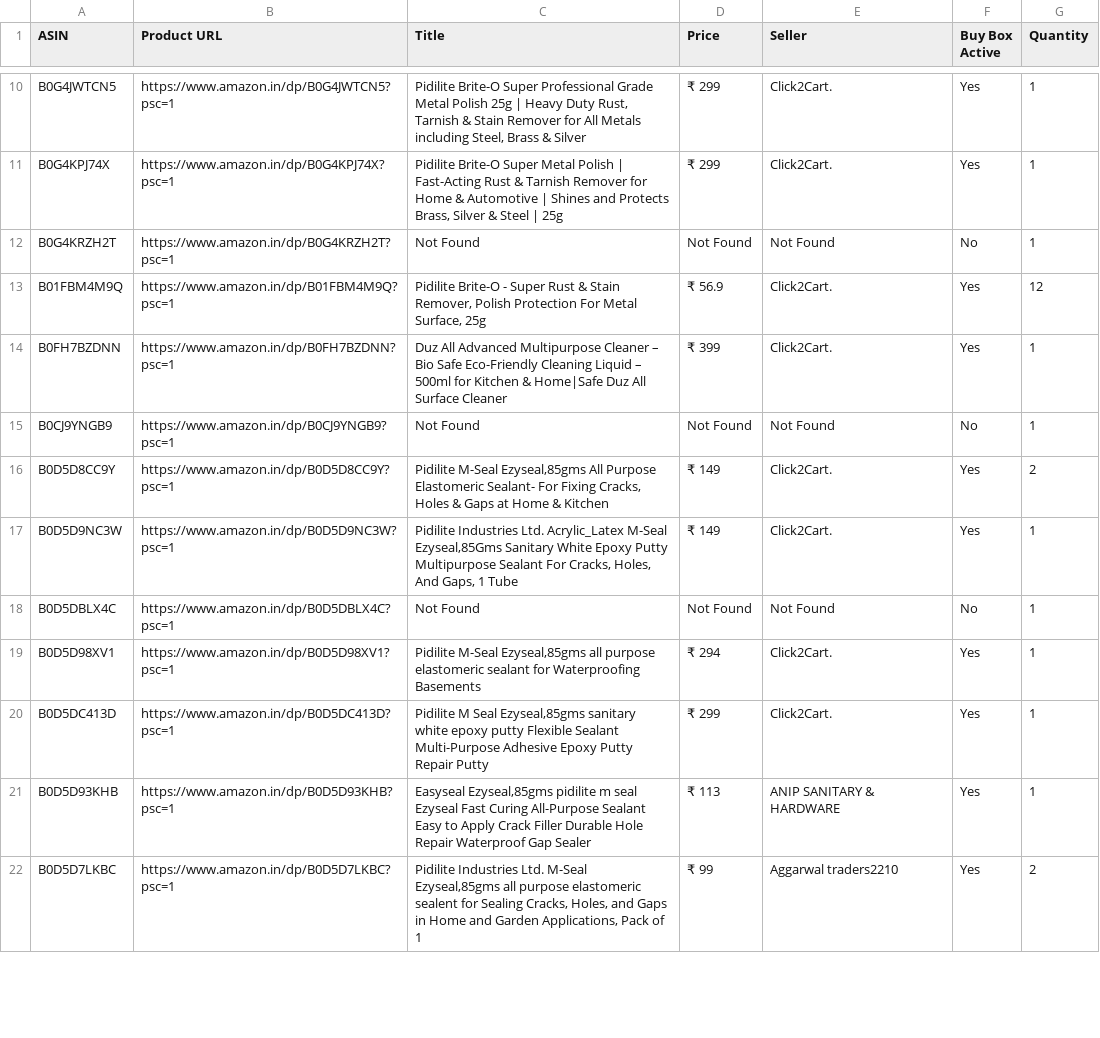
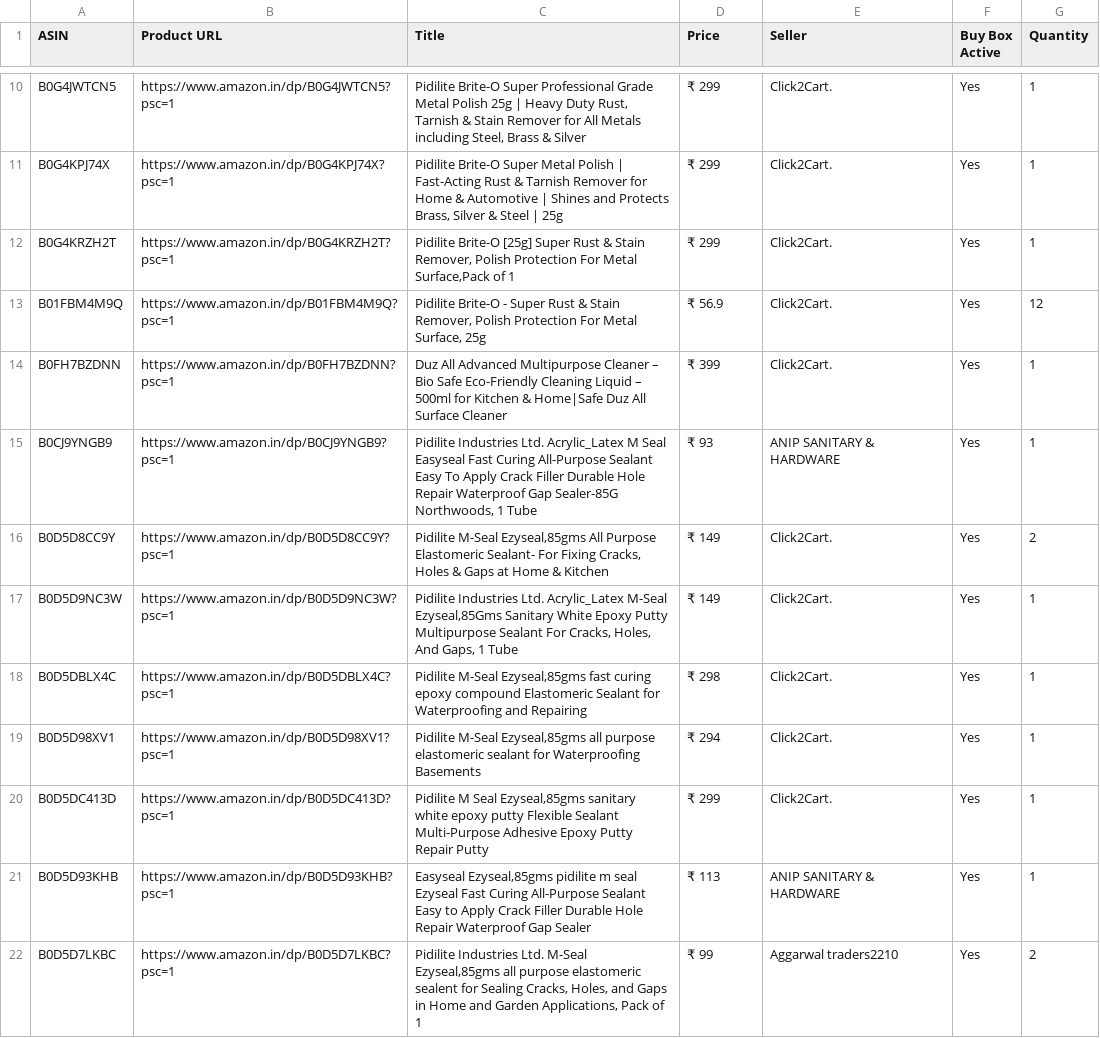
Before and after one commit to egaurav006/amazon-scraper, a CSV file: amazon_data.csv, drawn as a sheet; only a part is shown, gaps mark what is left out; the diff covers the shown part only.

```diff
--- a/amazon_data.csv
+++ b/amazon_data.csv
@@ -11,9 +11,9 @@ B0G4JWTCN5,https://www.amazon.in/dp/B0G4JWTCN5?psc=1,"Pidilite Brite-O Super Pro
 B0G4KPJ74X,https://www.amazon.in/dp/B0G4KPJ74X?psc=1,"Pidilite Brite-O Super Metal Polish | Fast-Acting Rust & Tarnish Remover for Home & Automotive | Shines and Protects Brass, Silver & Steel | 25g",₹ 299,Click2Cart.,Yes,1
-B0G4KRZH2T,https://www.amazon.in/dp/B0G4KRZH2T?psc=1,Not Found,Not Found,Not Found,No,1
+B0G4KRZH2T,https://www.amazon.in/dp/B0G4KRZH2T?psc=1,"Pidilite Brite-O [25g] Super Rust & Stain Remover, Polish Protection For Metal Surface,Pack of 1",₹ 299,Click2Cart.,Yes,1
 B01FBM4M9Q,https://www.amazon.in/dp/B01FBM4M9Q?psc=1,"Pidilite Brite-O - Super Rust & Stain Remover, Polish Protection For Metal Surface, 25g",₹ 56.9,Click2Cart.,Yes,12
 B0FH7BZDNN,https://www.amazon.in/dp/B0FH7BZDNN?psc=1,Duz All Advanced Multipurpose Cleaner – Bio Safe Eco-Friendly Cleaning Liquid – 500ml for Kitchen & Home|Safe Duz All Surface Cleaner,₹ 399,Click2Cart.,Yes,1
-B0CJ9YNGB9,https://www.amazon.in/dp/B0CJ9YNGB9?psc=1,Not Found,Not Found,Not Found,No,1
+B0CJ9YNGB9,https://www.amazon.in/dp/B0CJ9YNGB9?psc=1,"Pidilite Industries Ltd. Acrylic_Latex M Seal Easyseal Fast Curing All-Purpose Sealant Easy To Apply Crack Filler Durable Hole Repair Waterproof Gap Sealer-85G Northwoods, 1 Tube",₹ 93,ANIP SANITARY & HARDWARE,Yes,1
 B0D5D8CC9Y,https://www.amazon.in/dp/B0D5D8CC9Y?psc=1,"Pidilite M-Seal Ezyseal,85gms All Purpose Elastomeric Sealant- For Fixing Cracks, Holes & Gaps at Home & Kitchen",₹ 149,Click2Cart.,Yes,2
 B0D5D9NC3W,https://www.amazon.in/dp/B0D5D9NC3W?psc=1,"Pidilite Industries Ltd. Acrylic_Latex M-Seal Ezyseal,85Gms Sanitary White Epoxy Putty Multipurpose Sealant For Cracks, Holes, And Gaps, 1 Tube",₹ 149,Click2Cart.,Yes,1
-B0D5DBLX4C,https://www.amazon.in/dp/B0D5DBLX4C?psc=1,Not Found,Not Found,Not Found,No,1
+B0D5DBLX4C,https://www.amazon.in/dp/B0D5DBLX4C?psc=1,"Pidilite M-Seal Ezyseal,85gms fast curing epoxy compound Elastomeric Sealant for Waterproofing and Repairing",₹ 298,Click2Cart.,Yes,1
 B0D5D98XV1,https://www.amazon.in/dp/B0D5D98XV1?psc=1,"Pidilite M-Seal Ezyseal,85gms all purpose elastomeric sealant for Waterproofing Basements",₹ 294,Click2Cart.,Yes,1
```
Also changed, not shown: 29 edited cells elsewhere in this file.
